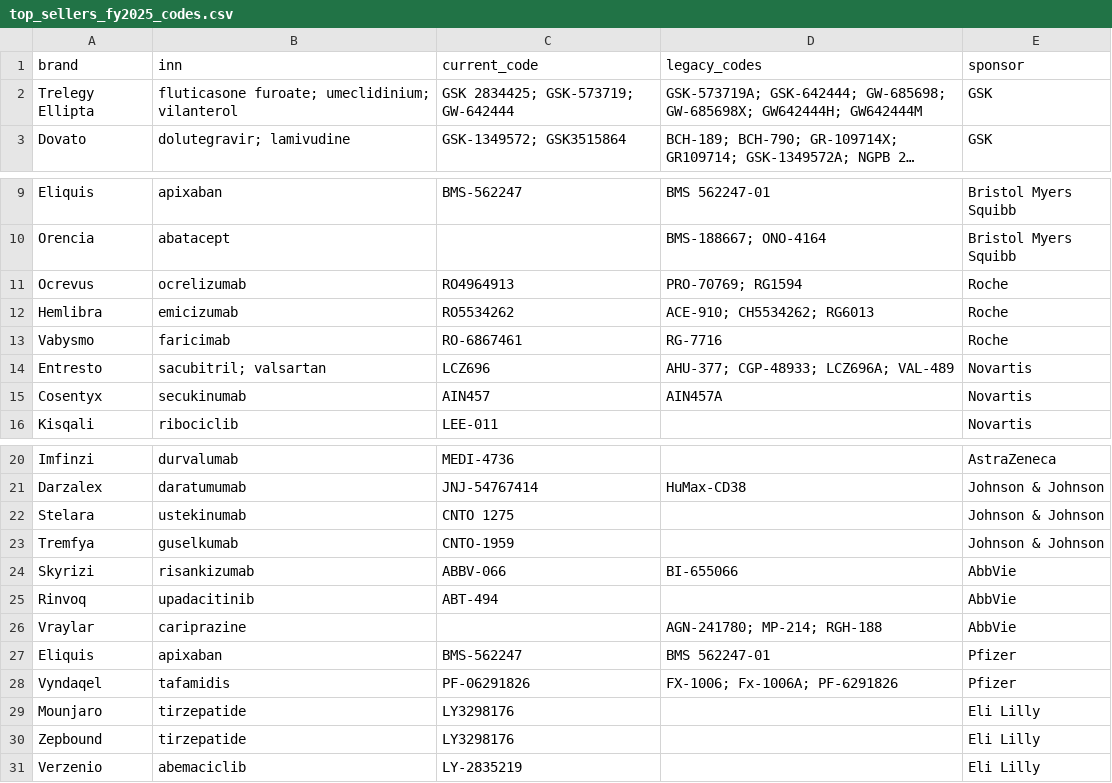
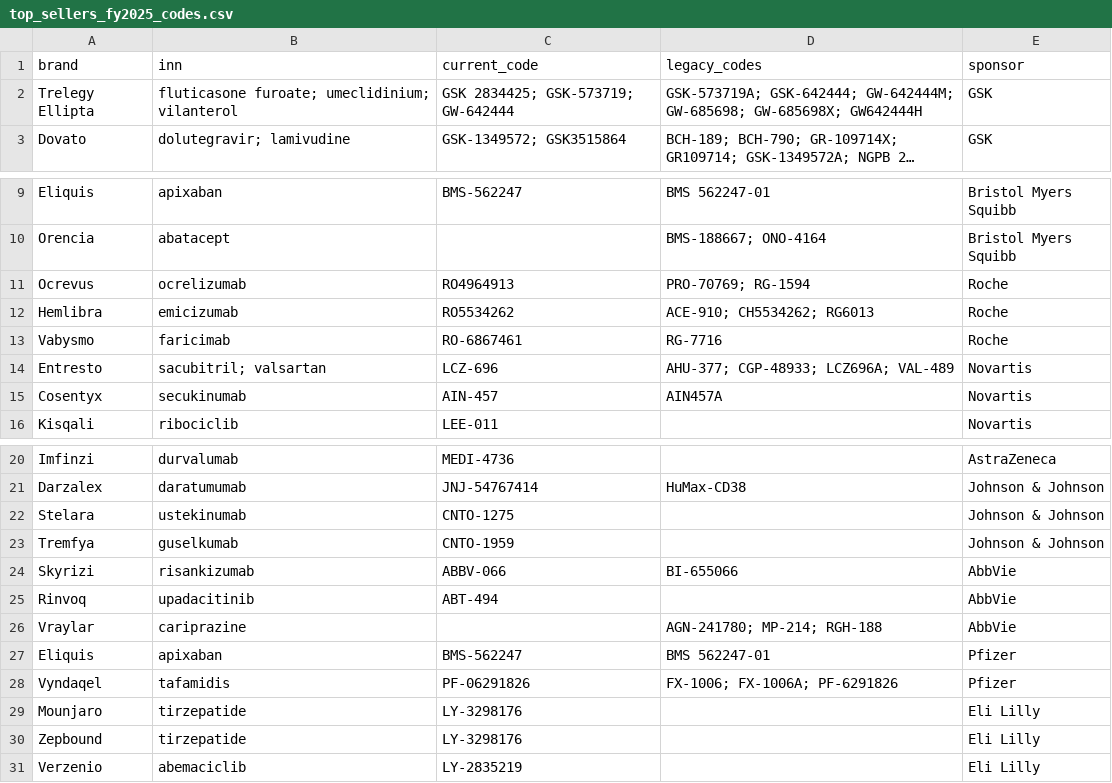
Before and after one commit to kerfors/development-code-archaeology, a CSV file: collections/top_sellers_fy2025_codes.csv, drawn as a sheet; only a part is shown, gaps mark what is left out; long unchanged cells end in …; the diff names each change by its address in the sheet, - before the commit and + after, or states it on an @@ line.

```diff
--- a/collections/top_sellers_fy2025_codes.csv
+++ b/collections/top_sellers_fy2025_codes.csv
-D2 (legacy_codes): GSK-573719A; GSK-642444; GW-685698; GW-685698X; GW642444H; GW642444M
+D2 (legacy_codes): GSK-573719A; GSK-642444; GW-642444M; GW-685698; GW-685698X; GW642444H
-D11 (legacy_codes): PRO-70769; RG1594
+D11 (legacy_codes): PRO-70769; RG-1594
-C14 (current_code): LCZ696
+C14 (current_code): LCZ-696
-C15 (current_code): AIN457
+C15 (current_code): AIN-457
-C22 (current_code): CNTO 1275
+C22 (current_code): CNTO-1275
-D28 (legacy_codes): FX-1006; Fx-1006A; PF-6291826
+D28 (legacy_codes): FX-1006; FX-1006A; PF-6291826
-C29:C30 (current_code): LY3298176
+C29:C30 (current_code): LY-3298176
```
Also changed, not shown: collections/fda_novel_2025_review_exceptions.csv, collections/top_sellers_fy2025_moiety_codes.csv, 9 other files.
